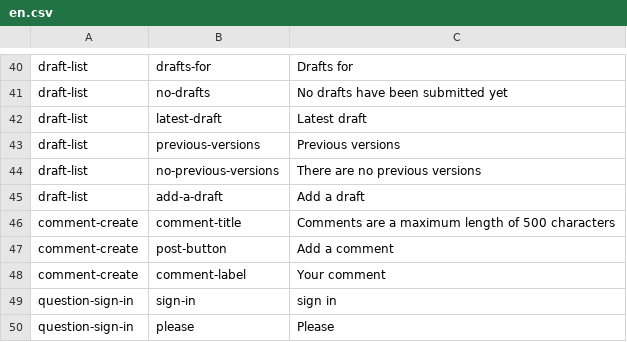
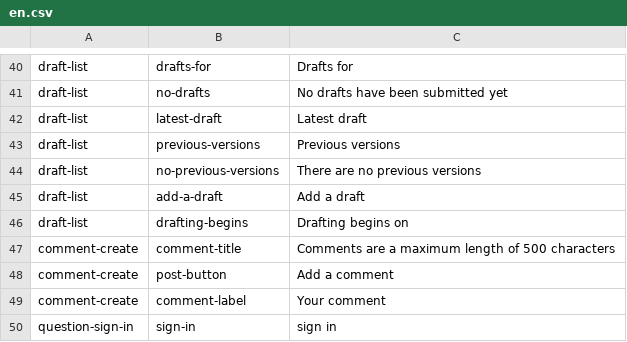
Before and after one commit to ThoughtWorksInc/objective8, a CSV file: resources/translations/en.csv, drawn as a sheet; only a part is shown, gaps mark what is left out; the shorter side is filled out with more unchanged rows; the diff names each change by its address in the sheet, - before the commit and + after, or states it on an @@ line.

Commit message:
RS+CM #61 - replace draft-list content with drafting begins message when drafting not started

```diff
--- a/resources/translations/en.csv
+++ b/resources/translations/en.csv
+row 46: draft-list | drafting-begins | Drafting begins on
```
Also changed, not shown: 3 other files.
